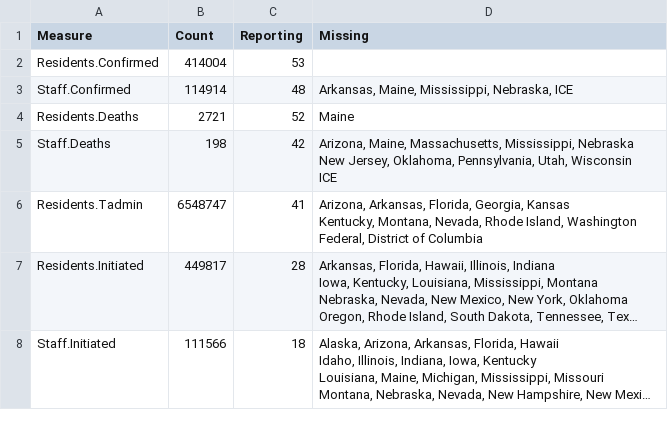
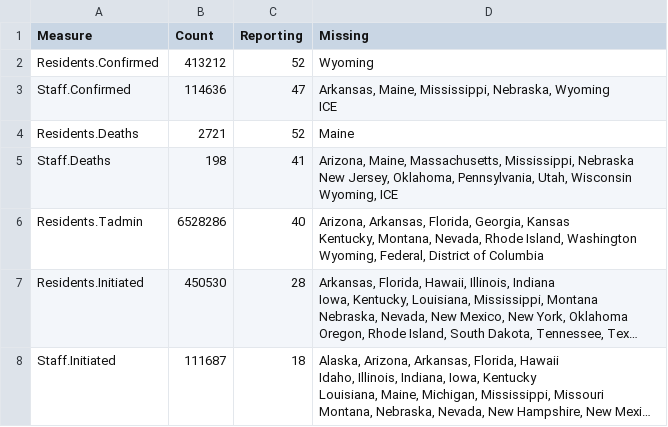
Before and after one commit to uclalawcovid19behindbars/data, a CSV file: latest-data/national_aggregate_counts.csv, drawn as a sheet; long unchanged cells end in …; ↵ is a line break in a cell; the diff names each change by its address in the sheet, - before the commit and + after, or states it on an @@ line.

```diff
--- a/latest-data/national_aggregate_counts.csv
+++ b/latest-data/national_aggregate_counts.csv
-B2 (Count): 414004
+B2 (Count): 413212
-C2 (Reporting): 53
+C2 (Reporting): 52
-D2 (Missing): (empty)
+D2 (Missing): Wyoming
-B3 (Count): 114914
+B3 (Count): 114636
-C3 (Reporting): 48
+C3 (Reporting): 47
-D3 (Missing): …Mississippi, Nebraska, ICE
+D3 (Missing): …Mississippi, Nebraska, Wyoming ↵ ICE
-C5 (Reporting): 42
+C5 (Reporting): 41
-D5 (Missing): …Utah, Wisconsin ↵ ICE
+D5 (Missing): …Utah, Wisconsin ↵ Wyoming, ICE
-B6 (Count): 6548747
+B6 (Count): 6528286
-C6 (Reporting): 41
+C6 (Reporting): 40
-D6 (Missing): …Island, Washington ↵ Federal, District…
+D6 (Missing): …Island, Washington ↵ Wyoming, Federal, District…
-B7 (Count): 449817
+B7 (Count): 450530
-B8 (Count): 111566
+B8 (Count): 111687
```
Also changed, not shown: latest-data/adult_facility_covid_counts.csv, latest-data/state_aggregate_counts.csv, 1 other file.
